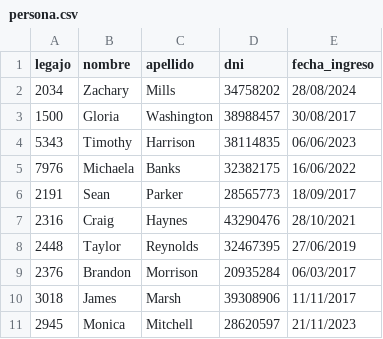
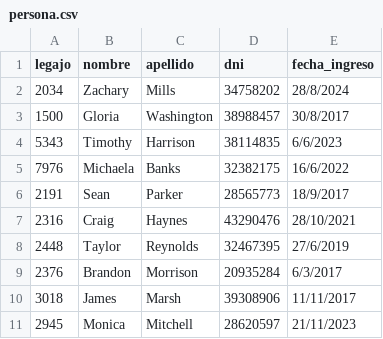
Before and after one commit to FlorMenendez/TPCAI-G7-1C-2025, a CSV file: TemplateTPCorto/Persistencia/DataBase/Tablas/persona.csv, drawn as a sheet.

```diff
--- a/TemplateTPCorto/Persistencia/DataBase/Tablas/persona.csv
+++ b/TemplateTPCorto/Persistencia/DataBase/Tablas/persona.csv
@@ -1,10 +1,10 @@
 legajo;nombre;apellido;dni;fecha_ingreso
-2034;Zachary;Mills;34758202;28/08/2024
-1500;Gloria;Washington;38988457;30/08/2017
-5343;Timothy;Harrison;38114835;06/06/2023
-7976;Michaela;Banks;32382175;16/06/2022
-2191;Sean;Parker;28565773;18/09/2017
+2034;Zachary;Mills;34758202;28/8/2024
+1500;Gloria;Washington;38988457;30/8/2017
+5343;Timothy;Harrison;38114835;6/6/2023
+7976;Michaela;Banks;32382175;16/6/2022
+2191;Sean;Parker;28565773;18/9/2017
 2316;Craig;Haynes;43290476;28/10/2021
-2448;Taylor;Reynolds;32467395;27/06/2019
-2376;Brandon;Morrison;20935284;06/03/2017
+2448;Taylor;Reynolds;32467395;27/6/2019
+2376;Brandon;Morrison;20935284;6/3/2017
 3018;James;Marsh;39308906;11/11/2017
```
Also changed, not shown: TemplateTPCorto/Persistencia/DataBase/Tablas/credenciales.csv, 13 other files.
